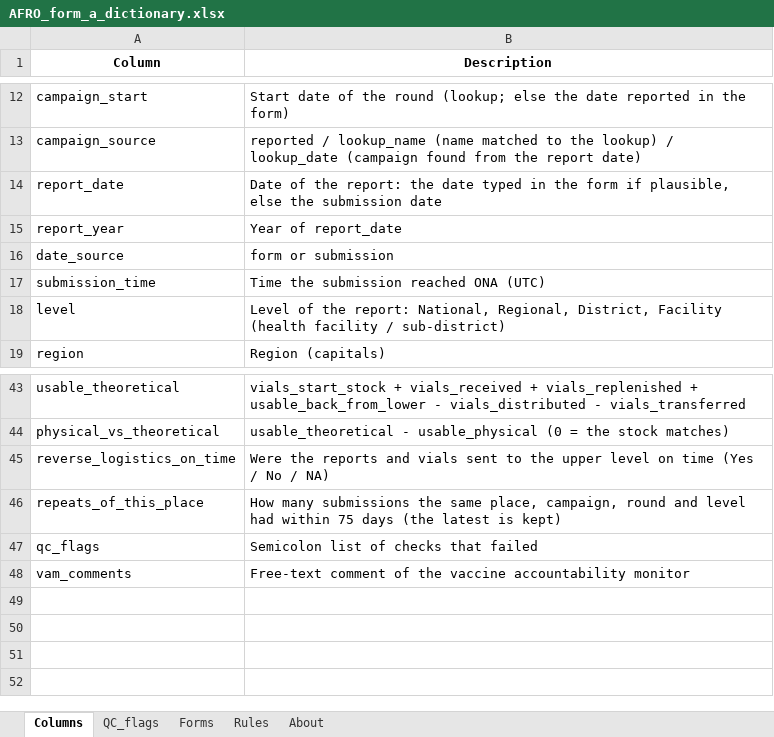
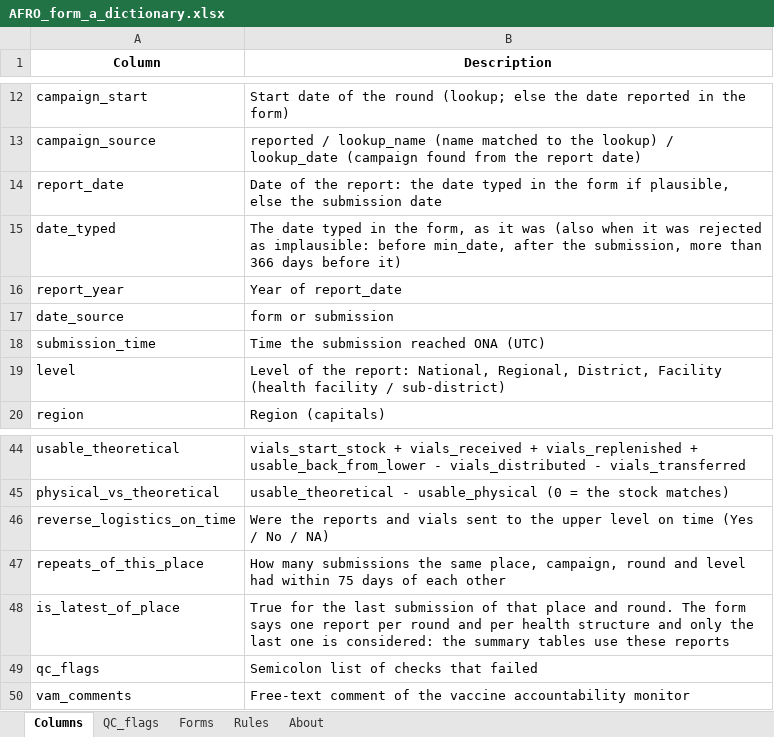
Before and after one commit to Go-toure/AFRO-Form-A-data-workflow, an Excel workbook: data/metadata/AFRO_form_a_dictionary.xlsx, sheet Columns, drawn as a sheet; only a part is shown, gaps mark what is left out; values as stored, in another font and other column widths than the file's, no borders; addresses are those after the commit; the diff names each change by its address in the sheet, - before the commit and + after, or states it on an @@ line.

Commit message:
Form A pipeline: fetch from ONA, schema inspection, processing into one repository

```diff
--- a/data/metadata/AFRO_form_a_dictionary.xlsx (sheet Columns)
+++ b/data/metadata/AFRO_form_a_dictionary.xlsx (sheet Columns)
+row 15: date_typed | The date typed in the form, as it was (also when it was rejected as implausible: before min_date, after the submission, more than 366 days before it)
-B47 (Description): …75 days (the latest is kept)
+B47 (Description): …75 days of each other
+row 48: is_latest_of_place | True for the last submission of that place and round. The form says one report per round and per health structure and only the last one is considered: the summary tables use these reports
```
Also changed, not shown: sheet About, sheet Rules, 5 other files.
